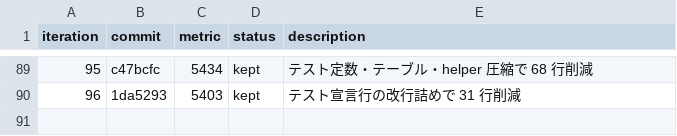
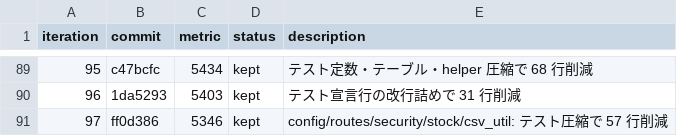
Before and after one commit to zaichu/shoken-webapp, a TSV file: autoresearch-results.tsv, drawn as a sheet; only a part is shown, gaps mark what is left out.

Commit message:
refactor: autoresearch ループ継続（iter 98〜） (#380)
* docs: autoresearch results に iter 97 を追記

* test: テスト圧縮で行数を削減

```diff
--- a/autoresearch-results.tsv
+++ b/autoresearch-results.tsv
@@ -90 +90,2 @@ iteration	commit	metric	status	description
 96	1da5293	5403	kept	テスト宣言行の改行詰めで 31 行削減
+97	ff0d386	5346	kept	config/routes/security/stock/csv_util: テスト圧縮で 57 行削減
```
Also changed, not shown: 10 other files.
